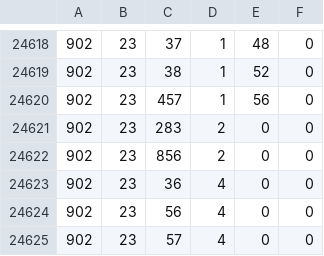
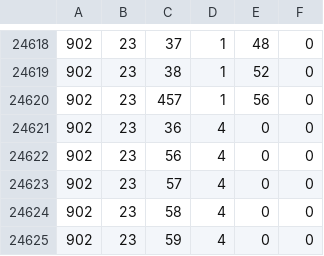
Before and after one commit to pokemoncentral/wiki-util, a CSV file: pokemoves-autogen/docker-db/sourcecsv/pokemon_moves_sv.csv, drawn as a sheet; only a part is shown, gaps mark what is left out; the shorter side is filled out with more unchanged rows; the diff names each change by its address in the sheet, - before the commit and + after, or states it on an @@ line.

```diff
--- a/pokemoves-autogen/docker-db/sourcecsv/pokemon_moves_sv.csv
+++ b/pokemoves-autogen/docker-db/sourcecsv/pokemon_moves_sv.csv
-row 24621: 902 | 23 | 283 | 2 | 0 | 0
-row 24622: 902 | 23 | 856 | 2 | 0 | 0
```
Also changed, not shown: pokemoves-autogen/docker-db/sourcecsv/pokemon.csv, 9 other files.
